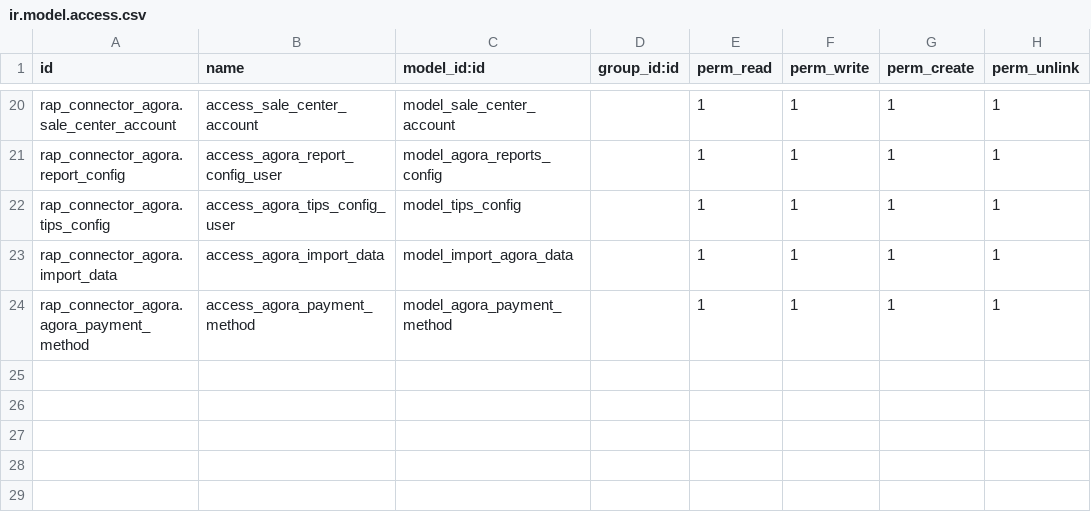
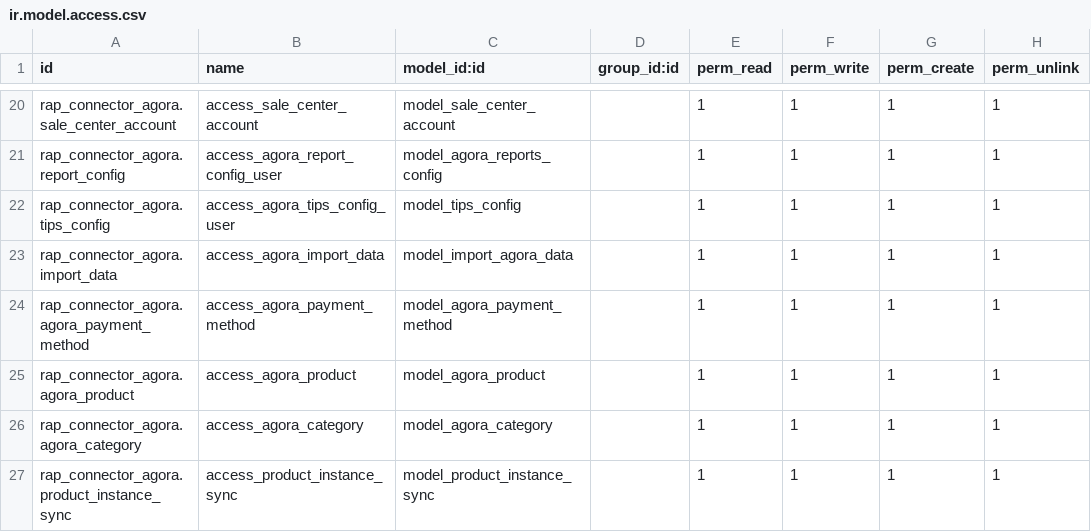
Before and after one commit to rotoclub/rotoclub, a CSV file: rap_connector_agora/security/ir.model.access.csv, drawn as a sheet; only a part is shown, gaps mark what is left out; the diff names each change by its address in the sheet, - before the commit and + after, or states it on an @@ line.

```diff
--- a/rap_connector_agora/security/ir.model.access.csv
+++ b/rap_connector_agora/security/ir.model.access.csv
+row 25: rap_connector_agora.agora_product | access_agora_product | model_agora_product |  | 1 | 1 | 1 | 1
+row 26: rap_connector_agora.agora_category | access_agora_category | model_agora_category |  | 1 | 1 | 1 | 1
+row 27: rap_connector_agora.product_instance_sync | access_product_instance_sync | model_product_instance_sync |  | 1 | 1 | 1 | 1
```
Also changed, not shown: 24 other files.
